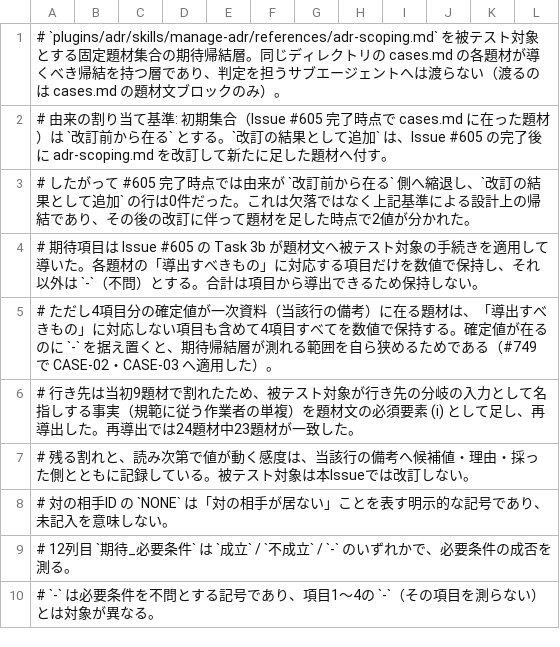
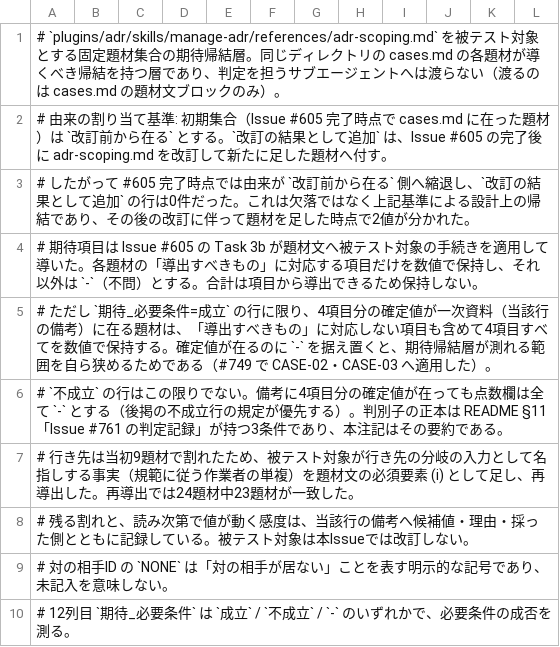
Before and after one commit to kuchita-el/claude-shared-skills, a TSV file: docs/development/adr-scoping-cases/expectations.tsv, drawn as a sheet; only a part is shown; the shorter side is filled out with more unchanged rows.

```diff
--- a/docs/development/adr-scoping-cases/expectations.tsv
+++ b/docs/development/adr-scoping-cases/expectations.tsv
@@ -4,3 +4,4 @@
 # 期待項目は Issue #605 の Task 3b が題材文へ被テスト対象の手続きを適用して導いた。各題材の「導出すべきもの」に対応する項目だけを数値で保持し、それ以外は `-`（不問）とする。合計は項目から導出できるため保持しない。
-# ただし4項目分の確定値が一次資料（当該行の備考）に在る題材は、「導出すべきもの」に対応しない項目も含めて4項目すべてを数値で保持する。確定値が在るのに `-` を据え置くと、期待帰結層が測れる範囲を自ら狭めるためである（#749 で CASE-02・CASE-03 へ適用した）。
+# ただし `期待_必要条件=成立` の行に限り、4項目分の確定値が一次資料（当該行の備考）に在る題材は、「導出すべきもの」に対応しない項目も含めて4項目すべてを数値で保持する。確定値が在るのに `-` を据え置くと、期待帰結層が測れる範囲を自ら狭めるためである（#749 で CASE-02・CASE-03 へ適用した）。
+# `不成立` の行はこの限りでない。備考に4項目分の確定値が在っても点数欄は全て `-` とする（後掲の不成立行の規定が優先する）。判別子の正本は README §11「Issue #761 の判定記録」が持つ3条件であり、本注記はその要約である。
 # 行き先は当初9題材で割れたため、被テスト対象が行き先の分岐の入力として名指しする事実（規範に従う作業者の単複）を題材文の必須要素 (i) として足し、再導出した。再導出では24題材中23題材が一致した。
```
Also changed, not shown: docs/development/adr-scoping-cases/runs/2026-08-27-issue749-case03-judgments.tsv, docs/development/adr-scoping-cases/runs/2026-08-27-issue749-judgments.tsv, 3 other files.
